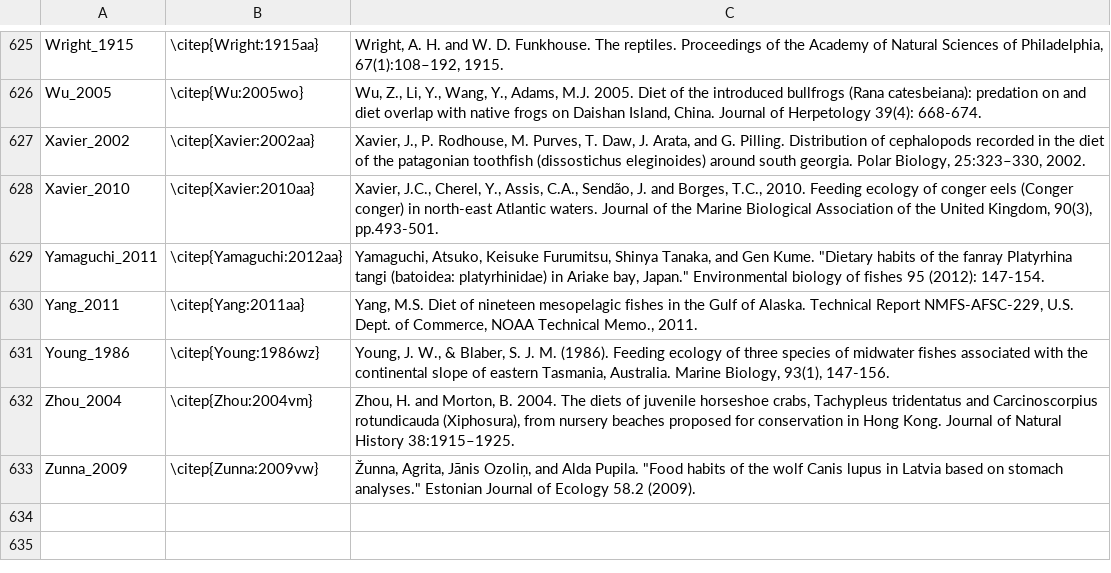
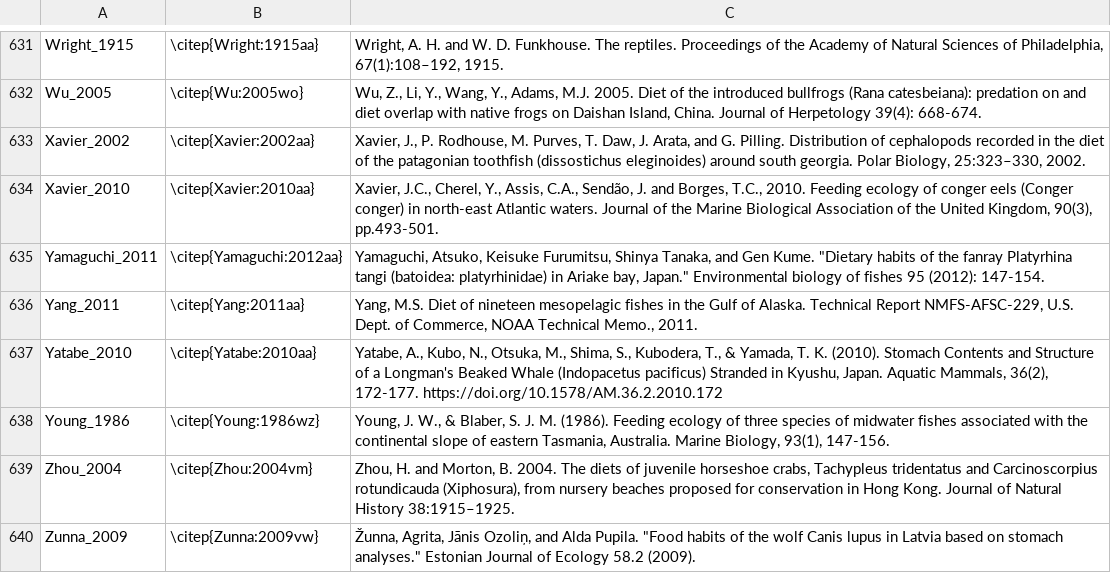
Before and after one commit to marknovak/FracFeed_DB, a CSV file: tmp/FracFeed_Citations.csv, drawn as a sheet; only a part is shown, gaps mark what is left out; the diff covers the shown part only; the diff names each change by its address in the sheet, - before the commit and + after, or states it on an @@ line.

```diff
--- a/tmp/FracFeed_Citations.csv
+++ b/tmp/FracFeed_Citations.csv
+row 637: Yatabe_2010 | \citep{Yatabe:2010aa} | Yatabe, A., Kubo, N., Otsuka, M., Shima, S., Kubodera, T., & Yamada, T. K. (2010). Stomach Contents and Structure of a Longman's Beaked Whale (Indopacetus pacificus) Stranded in Kyushu, Japan. Aquatic Mammals, 36(2), 172-177. https://doi.org/10.1578/AM.36.2.2010.172
```
Also changed, not shown: 6 added rows elsewhere in this file, tmp/TaxonClean/Taxa_MultipleMatches.csv, tmp/VarCombnCounts/Row2.csv, 28 other files.
